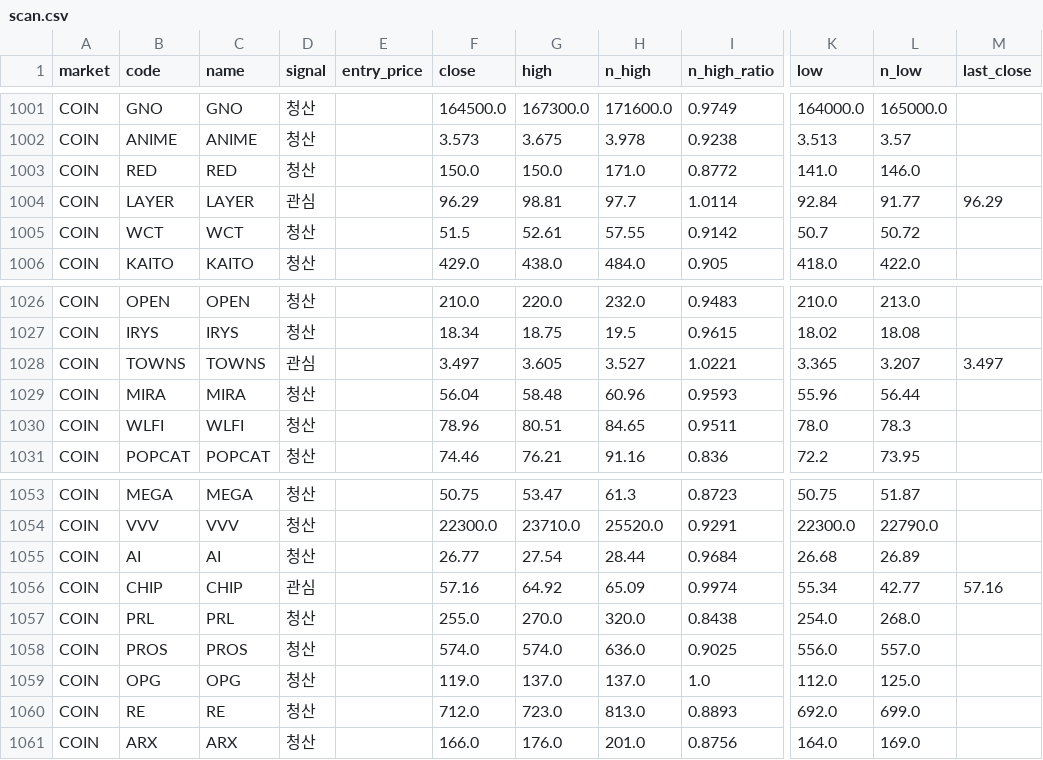
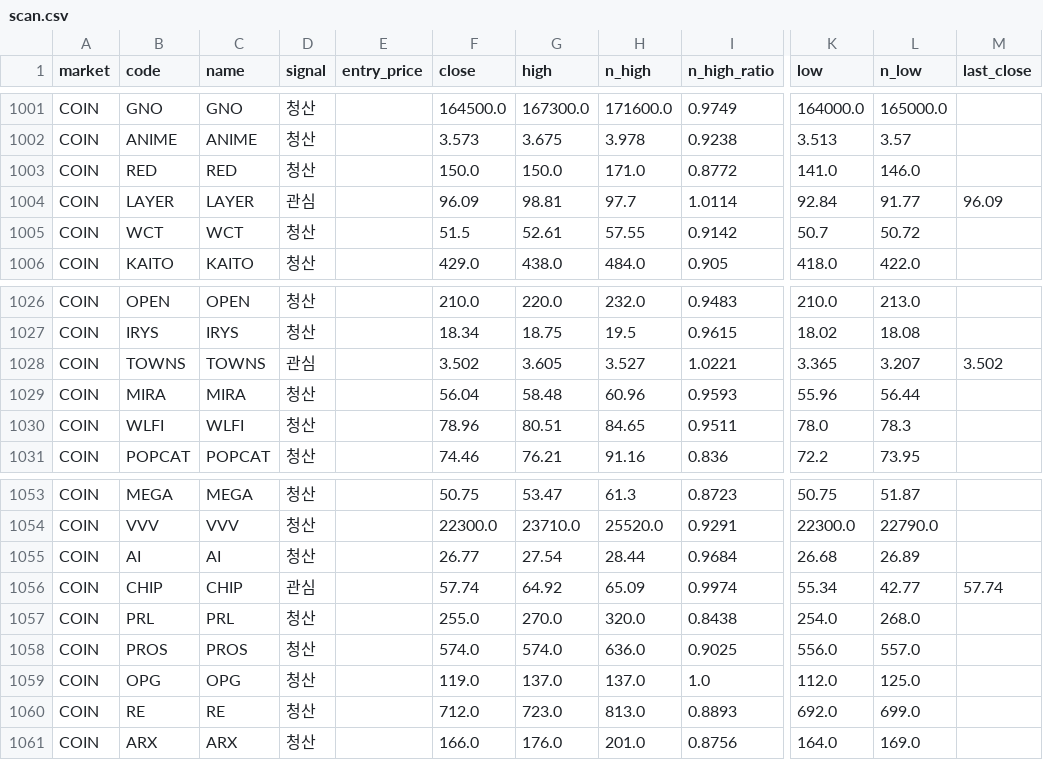
Before and after one commit to harmi6005/high5-screener, a CSV file: data/scan.csv, drawn as a sheet; only a part is shown, gaps mark what is left out; the diff covers the shown part only; the diff names each change by its address in the sheet, - before the commit and + after, or states it on an @@ line.

```diff
--- a/data/scan.csv
+++ b/data/scan.csv
-F1004 (close): 96.29
+F1004 (close): 96.09
-M1004 (last_close): 96.29
+M1004 (last_close): 96.09
-F1028 (close): 3.497
+F1028 (close): 3.502
-M1028 (last_close): 3.497
+M1028 (last_close): 3.502
-F1056 (close): 57.16
+F1056 (close): 57.74
-M1056 (last_close): 57.16
+M1056 (last_close): 57.74
```
Also changed, not shown: 36 edited cells elsewhere in this file.
